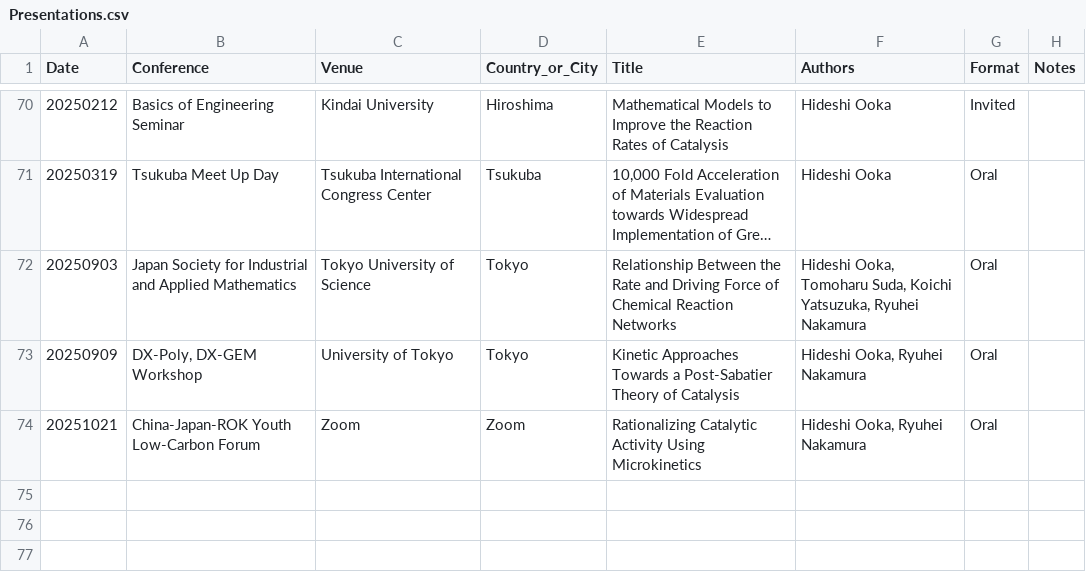
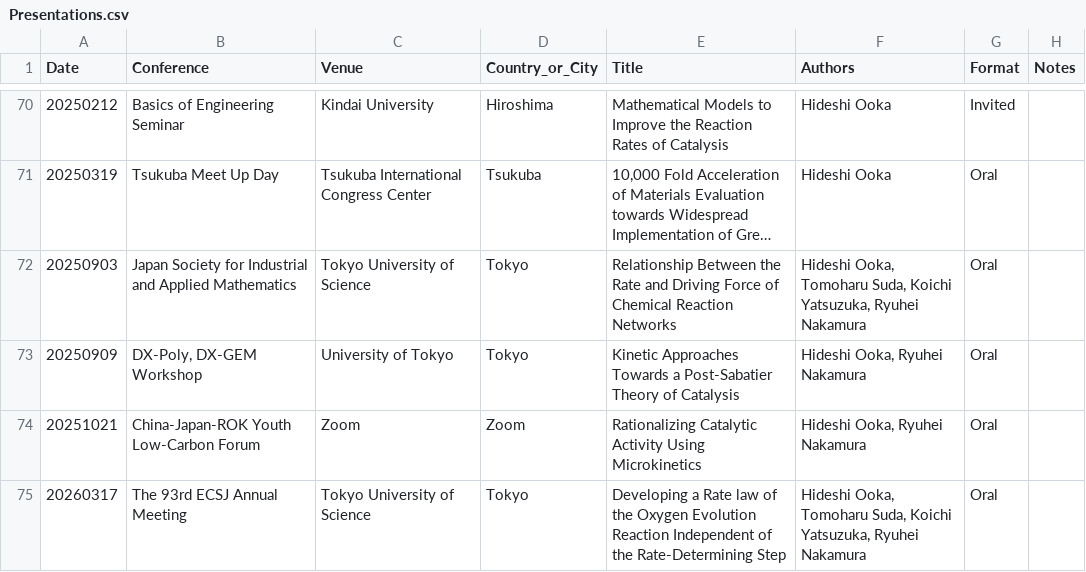
Before and after one commit to HideshiOoka/Homepage, a CSV file: achievements/Presentations.csv, drawn as a sheet; only a part is shown, gaps mark what is left out; long unchanged cells end in ….

Commit message:
added BBB, ECSJ2026

```diff
--- a/achievements/Presentations.csv
+++ b/achievements/Presentations.csv
@@ -74 +74,2 @@ Date,Conference,Venue,Country_or_City,Title,Authors,Format,Notes
 20251021,China-Japan-ROK Youth Low-Carbon Forum,Zoom,Zoom,Rationalizing Catalytic Activity Using Microkinetics,"Hideshi Ooka, Ryuhei Nakamura",Oral,
+20260317,The 93rd ECSJ Annual Meeting,Tokyo University of Science,Tokyo,Developing a Rate law of the Oxygen Evolution Reaction Independent of the Rate-Determining Step,"Hideshi Ooka, Tomoharu Suda, Koichi Yatsuzuka, Ryuhei Nakamura",Oral,
```
Also changed, not shown: achievements/Presentations_JP.csv, 10 other files.
